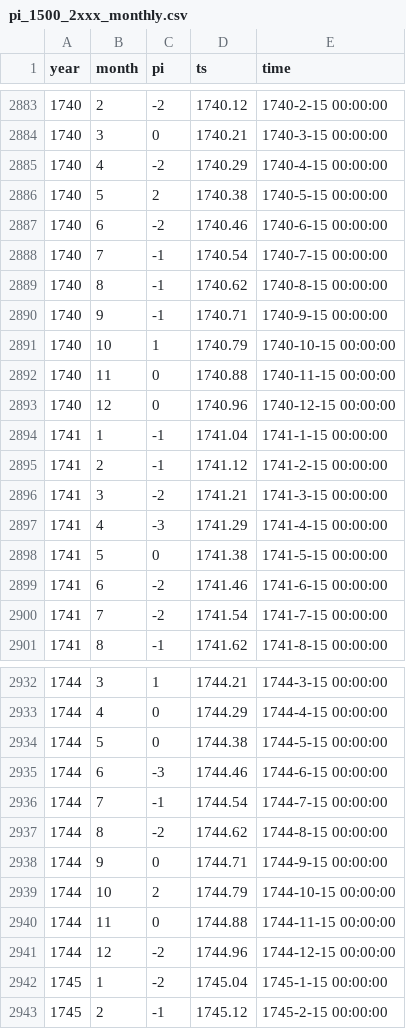
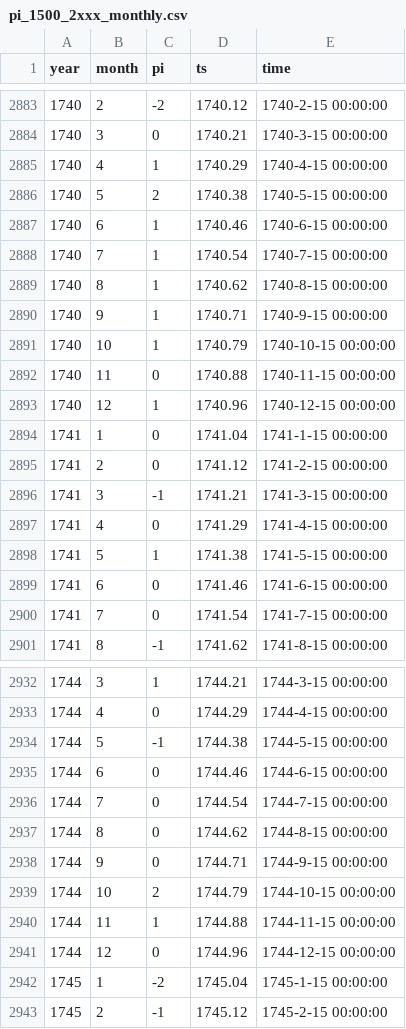
Before and after one commit to climdata/glaser2019, a CSV file: csv/pi_1500_2xxx_monthly.csv, drawn as a sheet; only a part is shown, gaps mark what is left out; the diff covers the shown part only.

```diff
--- a/csv/pi_1500_2xxx_monthly.csv
+++ b/csv/pi_1500_2xxx_monthly.csv
@@ -2884,18 +2884,18 @@
 1740,3,0,1740.21,"1740-3-15 00:00:00"
-1740,4,-2,1740.29,"1740-4-15 00:00:00"
+1740,4,1,1740.29,"1740-4-15 00:00:00"
 1740,5,2,1740.38,"1740-5-15 00:00:00"
-1740,6,-2,1740.46,"1740-6-15 00:00:00"
-1740,7,-1,1740.54,"1740-7-15 00:00:00"
-1740,8,-1,1740.62,"1740-8-15 00:00:00"
-1740,9,-1,1740.71,"1740-9-15 00:00:00"
+1740,6,1,1740.46,"1740-6-15 00:00:00"
+1740,7,1,1740.54,"1740-7-15 00:00:00"
+1740,8,1,1740.62,"1740-8-15 00:00:00"
+1740,9,1,1740.71,"1740-9-15 00:00:00"
 1740,10,1,1740.79,"1740-10-15 00:00:00"
 1740,11,0,1740.88,"1740-11-15 00:00:00"
-1740,12,0,1740.96,"1740-12-15 00:00:00"
-1741,1,-1,1741.04,"1741-1-15 00:00:00"
-1741,2,-1,1741.12,"1741-2-15 00:00:00"
-1741,3,-2,1741.21,"1741-3-15 00:00:00"
-1741,4,-3,1741.29,"1741-4-15 00:00:00"
-1741,5,0,1741.38,"1741-5-15 00:00:00"
-1741,6,-2,1741.46,"1741-6-15 00:00:00"
-1741,7,-2,1741.54,"1741-7-15 00:00:00"
+1740,12,1,1740.96,"1740-12-15 00:00:00"
+1741,1,0,1741.04,"1741-1-15 00:00:00"
+1741,2,0,1741.12,"1741-2-15 00:00:00"
+1741,3,-1,1741.21,"1741-3-15 00:00:00"
+1741,4,0,1741.29,"1741-4-15 00:00:00"
+1741,5,1,1741.38,"1741-5-15 00:00:00"
+1741,6,0,1741.46,"1741-6-15 00:00:00"
+1741,7,0,1741.54,"1741-7-15 00:00:00"
 1741,8,-1,1741.62,"1741-8-15 00:00:00"
@@ -2933,10 +2933,10 @@
 1744,4,0,1744.29,"1744-4-15 00:00:00"
-1744,5,0,1744.38,"1744-5-15 00:00:00"
-1744,6,-3,1744.46,"1744-6-15 00:00:00"
-1744,7,-1,1744.54,"1744-7-15 00:00:00"
-1744,8,-2,1744.62,"1744-8-15 00:00:00"
+1744,5,-1,1744.38,"1744-5-15 00:00:00"
+1744,6,0,1744.46,"1744-6-15 00:00:00"
+1744,7,0,1744.54,"1744-7-15 00:00:00"
+1744,8,0,1744.62,"1744-8-15 00:00:00"
 1744,9,0,1744.71,"1744-9-15 00:00:00"
 1744,10,2,1744.79,"1744-10-15 00:00:00"
-1744,11,0,1744.88,"1744-11-15 00:00:00"
-1744,12,-2,1744.96,"1744-12-15 00:00:00"
+1744,11,1,1744.88,"1744-11-15 00:00:00"
+1744,12,0,1744.96,"1744-12-15 00:00:00"
 1745,1,-2,1745.04,"1745-1-15 00:00:00"
```
Also changed, not shown: 33 edited cells elsewhere in this file, 1 other file.
